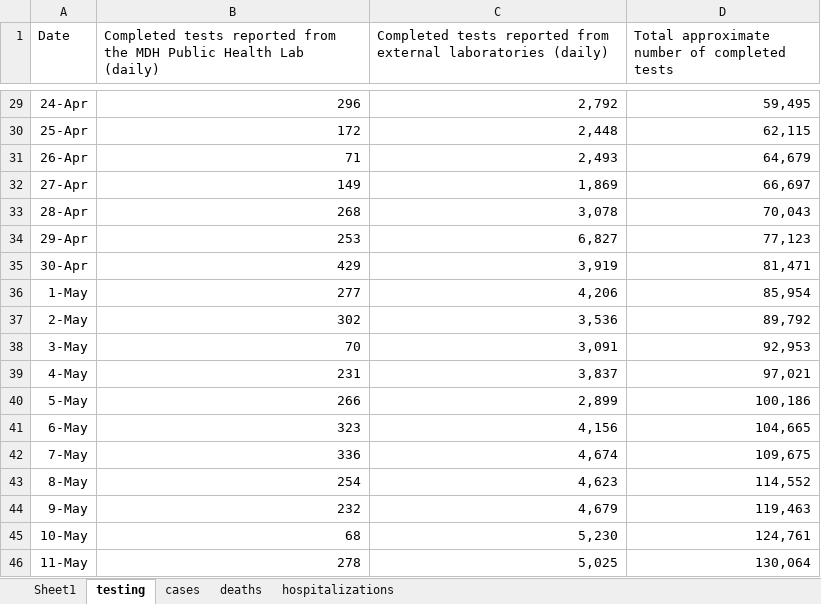
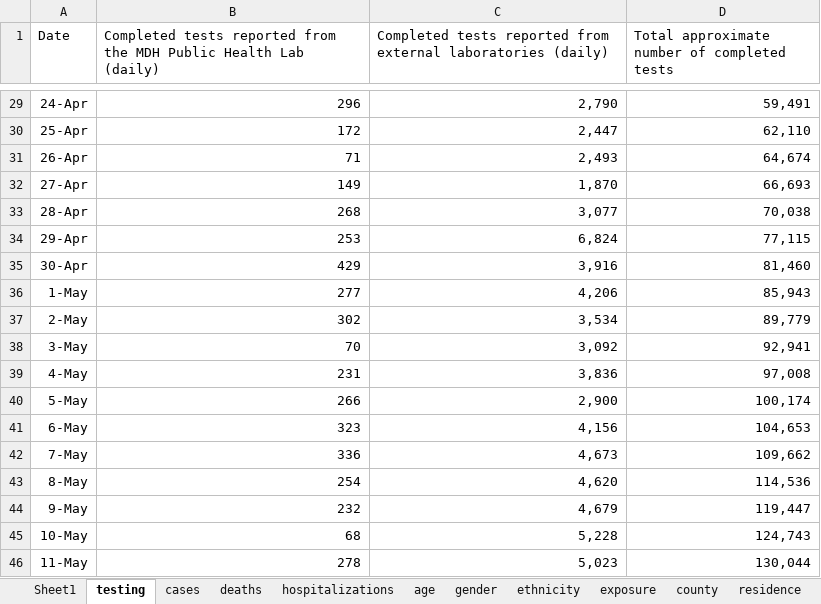
Before and after one commit to letrout/covid-mn, an Excel workbook: MN_covid.xlsx, sheet testing, drawn as a sheet; only a part is shown, gaps mark what is left out; values as stored, in another font and other column widths than the file's, no borders; the diff covers the shown part only; the diff names each change by its address in the sheet, - before the commit and + after, or states it on an @@ line.

```diff
--- a/MN_covid.xlsx (sheet testing)
+++ b/MN_covid.xlsx (sheet testing)
+sheet tab: age
+sheet tab: gender
+sheet tab: ethnicity
+sheet tab: exposure
+sheet tab: county
+sheet tab: residence
-C29: 2,792
+C29: 2,790
-D29: 59,495
+D29: 59,491
-C30: 2,448
+C30: 2,447
-D30: 62,115
+D30: 62,110
-D31: 64,679
+D31: 64,674
-C32: 1,869
+C32: 1,870
-D32: 66,697
+D32: 66,693
-C33: 3,078
+C33: 3,077
-D33: 70,043
+D33: 70,038
-C34: 6,827
+C34: 6,824
-D34: 77,123
+D34: 77,115
-C35: 3,919
+C35: 3,916
-D35: 81,471
+D35: 81,460
-D36: 85,954
+D36: 85,943
-C37: 3,536
+C37: 3,534
-D37: 89,792
+D37: 89,779
-C38: 3,091
+C38: 3,092
-D38: 92,953
+D38: 92,941
-C39: 3,837
+C39: 3,836
-D39: 97,021
+D39: 97,008
-C40: 2,899
+C40: 2,900
-D40: 100,186
+D40: 100,174
-D41: 104,665
+D41: 104,653
-C42: 4,674
+C42: 4,673
-D42: 109,675
+D42: 109,662
-C43: 4,623
+C43: 4,620
-D43: 114,552
+D43: 114,536
-D44: 119,463
+D44: 119,447
-C45: 5,230
+C45: 5,228
-D45: 124,761
+D45: 124,743
-C46: 5,025
+C46: 5,023
-D46: 130,064
+D46: 130,044
```
Also changed, not shown: 21 added rows and 222 edited cells elsewhere in this sheet, sheet cases, sheet hospitalizations, sheet deaths.
